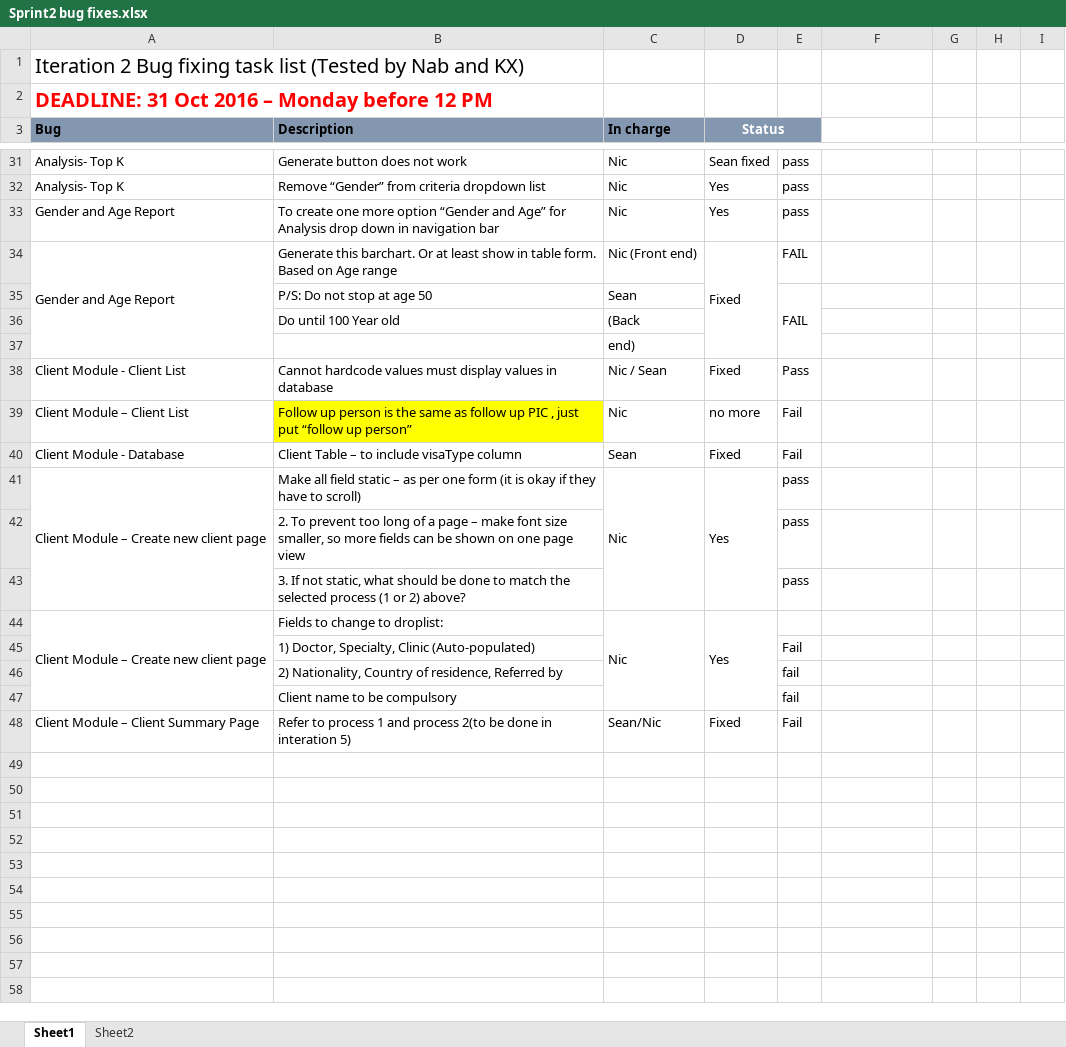
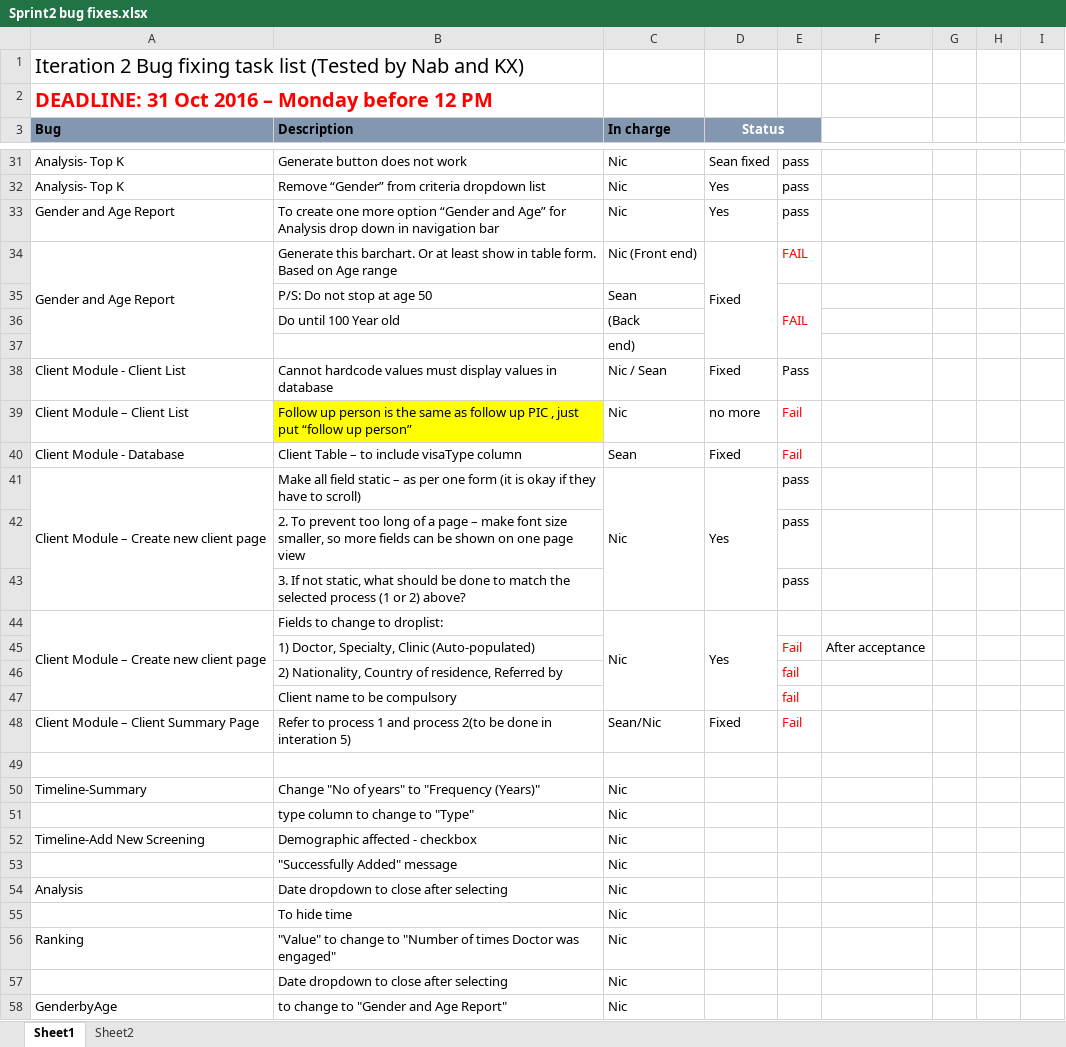
Before and after one commit to seankwok/Ulink, an Excel workbook: Tasklist deadline Monday 31 Oct 12 pm/Sprint2 bug fixes.xlsx, sheet Sheet1, drawn as a sheet; only a part is shown, gaps mark what is left out; values as stored, in another font and other column widths than the file's, no borders; charts and pictures not drawn; the diff covers the shown part only; the diff names each change by its address in the sheet, - before the commit and + after, or states it on an @@ line.

```diff
--- a/Tasklist deadline Monday 31 Oct 12 pm/Sprint2 bug fixes.xlsx (sheet Sheet1)
+++ b/Tasklist deadline Monday 31 Oct 12 pm/Sprint2 bug fixes.xlsx (sheet Sheet1)
-E34:E35 text colour: black
+E34:E35 text colour: #FF0000
-E39:E40 text colour: black
+E39:E40 text colour: #FF0000
-E45:E48 text colour: black
+E45:E48 text colour: #FF0000
-F45: (empty)
+F45: After acceptance
-row 50: (empty)
+row 50: Timeline-Summary | Change "No of years" to "Frequency (Years)" | Nic
-row 51: (empty)
+row 51:  | type column to change to "Type" | Nic
-row 52: (empty)
+row 52: Timeline-Add New Screening | Demographic affected - checkbox | Nic
-row 53: (empty)
+row 53:  | "Successfully Added" message | Nic
-row 54: (empty)
+row 54: Analysis | Date dropdown to close after selecting | Nic
-row 55: (empty)
+row 55:  | To hide time | Nic
-row 56: (empty)
+row 56: Ranking | "Value" to change to "Number of times Doctor was engaged" | Nic
-row 57: (empty)
+row 57:  | Date dropdown to close after selecting | Nic
-row 58: (empty)
+row 58: GenderbyAge | to change to "Gender and Age Report" | Nic
```
Also changed, not shown: 1 added row, 12 edited cells and cell formats elsewhere in this sheet, charts or pictures.
